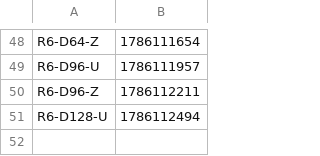
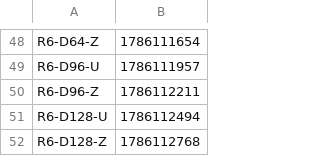
Before and after one commit to Boo-seon-woong/memcached-1.6.42-port_v4, a TSV file: experiments/semi_final/manifest.tsv, drawn as a sheet; only a part is shown, gaps mark what is left out.

Commit message:
[ariel] semi_final `R6-D128-Z` GO

```diff
--- a/experiments/semi_final/manifest.tsv
+++ b/experiments/semi_final/manifest.tsv
@@ -51 +51,2 @@ R6-D96-Z	1786112211
 R6-D128-U	1786112494
+R6-D128-Z	1786112768
```
Also changed, not shown: 1 other file.
